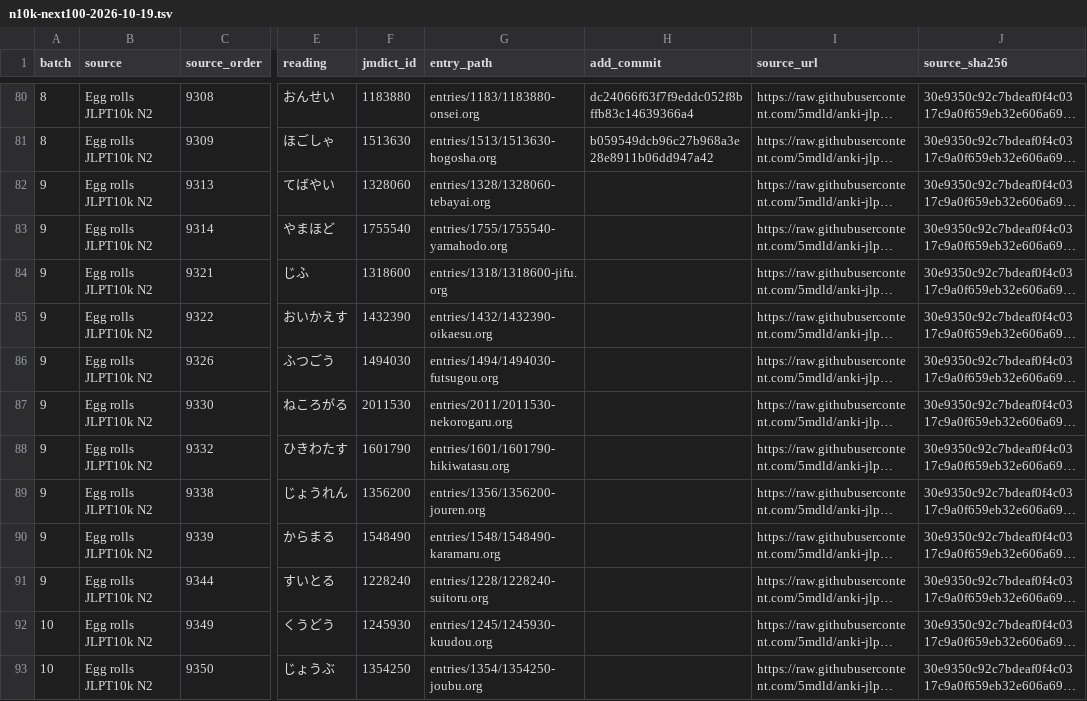
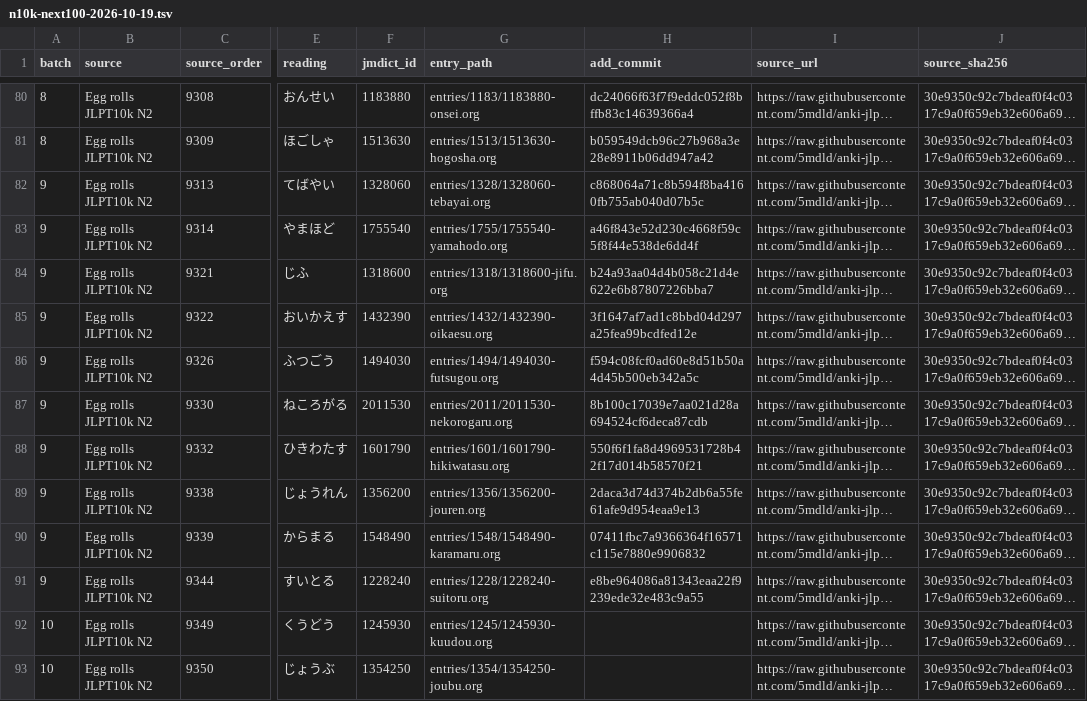
Before and after one commit to shogi-dojo/jibiki, a TSV file: docs/n10k-next100-2026-10-19.tsv, drawn as a sheet; only a part is shown, gaps mark what is left out; long unchanged cells end in …; the diff names each change by its address in the sheet, - before the commit and + after, or states it on an @@ line.

Commit message:
docs: record 90 completed vocabulary entries in third set

```diff
--- a/docs/n10k-next100-2026-10-19.tsv
+++ b/docs/n10k-next100-2026-10-19.tsv
-H82 (add_commit): (empty)
+H82 (add_commit): c868064a71c8b594f8ba4160fb755ab040d07b5c
-H83 (add_commit): (empty)
+H83 (add_commit): a46f843e52d230c4668f59c5f8f44e538de6dd4f
-H84 (add_commit): (empty)
+H84 (add_commit): b24a93aa04d4b058c21d4e622e6b87807226bba7
-H85 (add_commit): (empty)
+H85 (add_commit): 3f1647af7ad1c8bbd04d297a25fea99bcdfed12e
-H86 (add_commit): (empty)
+H86 (add_commit): f594c08fcf0ad60e8d51b50a4d45b500eb342a5c
-H87 (add_commit): (empty)
+H87 (add_commit): 8b100c17039e7aa021d28a694524cf6deca87cdb
-H88 (add_commit): (empty)
+H88 (add_commit): 550f6f1fa8d4969531728b42f17d014b58570f21
-H89 (add_commit): (empty)
+H89 (add_commit): 2daca3d74d374b2db6a55fe61afe9d954eaa9e13
-H90 (add_commit): (empty)
+H90 (add_commit): 07411fbc7a9366364f16571c115e7880e9906832
-H91 (add_commit): (empty)
+H91 (add_commit): e8be964086a81343eaa22f9239ede32e483c9a55
```
Also changed, not shown: 1 other file.
